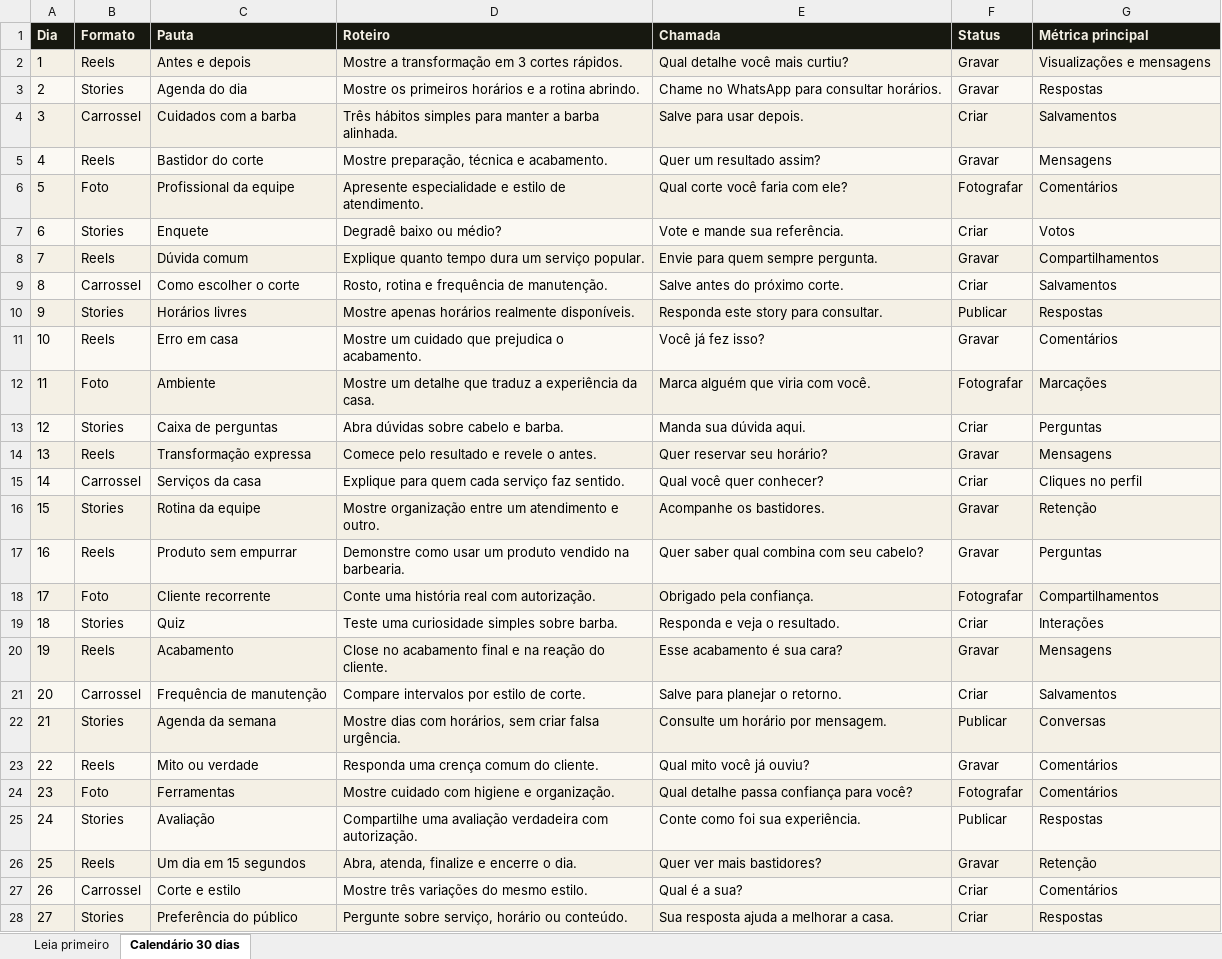
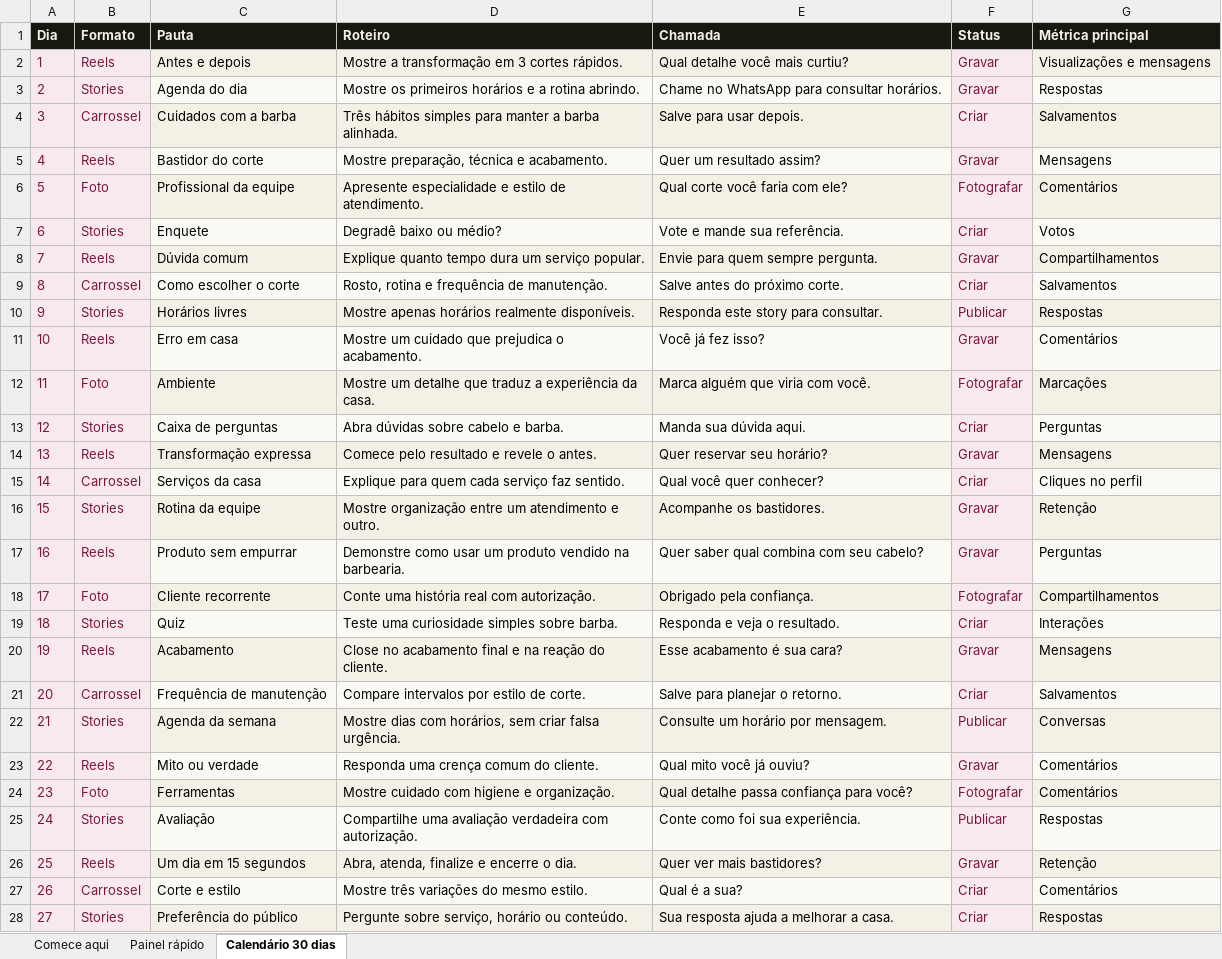
Before and after one commit to devledsolutions/flowo-landing, an Excel workbook: public/downloads/calendario-conteudo-instagram.xlsx, sheet Calendário 30 dias, drawn as a sheet; only a part is shown; values as stored, in another font and other column widths than the file's, no borders; charts and pictures and conditional formats not drawn; the diff covers the shown part only; the diff names each change by its address in the sheet, - before the commit and + after, or states it on an @@ line.

```diff
--- a/public/downloads/calendario-conteudo-instagram.xlsx (sheet Calendário 30 dias)
+++ b/public/downloads/calendario-conteudo-instagram.xlsx (sheet Calendário 30 dias)
-sheet tab: Leia primeiro
+sheet tab: Comece aqui
+sheet tab: Painel rápido
-A2:B28 text colour: black
+A2:B28 text colour: #7A173F
-F2:F28 text colour: black
+F2:F28 text colour: #7A173F
```
Also changed, not shown: cell formats elsewhere in this sheet, sheet Comece aqui, public/downloads/checklist-abertura-barbearia.xlsx, public/downloads/lead-magnets/checklist-agendamento-whatsapp.xlsx, 41 other files.
